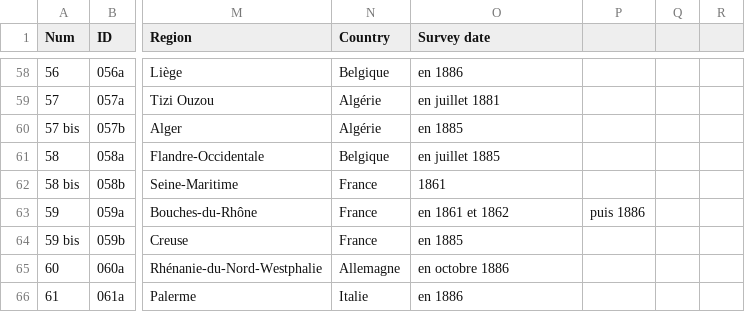
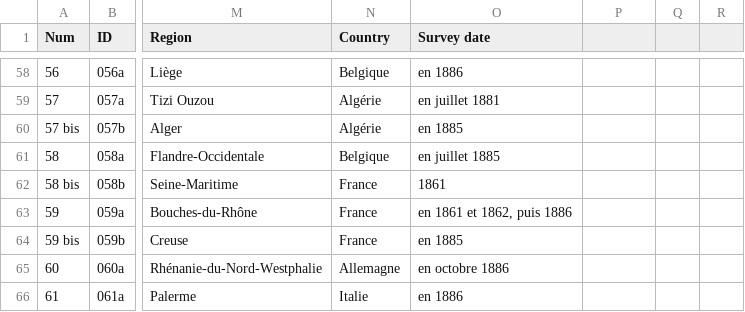
Before and after one commit to jeandamien-genero/app-ouvriers-deux-mondes, a CSV file: app/static/csv/id_monographies.csv, drawn as a sheet; only a part is shown, gaps mark what is left out; the diff names each change by its address in the sheet, - before the commit and + after, or states it on an @@ line.

Commit message:
corr en 1861 et 1862, puis 1886

```diff
--- a/app/static/csv/id_monographies.csv
+++ b/app/static/csv/id_monographies.csv
-O63 (Survey date): en 1861 et 1862
+O63 (Survey date): en 1861 et 1862, puis 1886
-P63: puis 1886
+P63: (empty)
```
